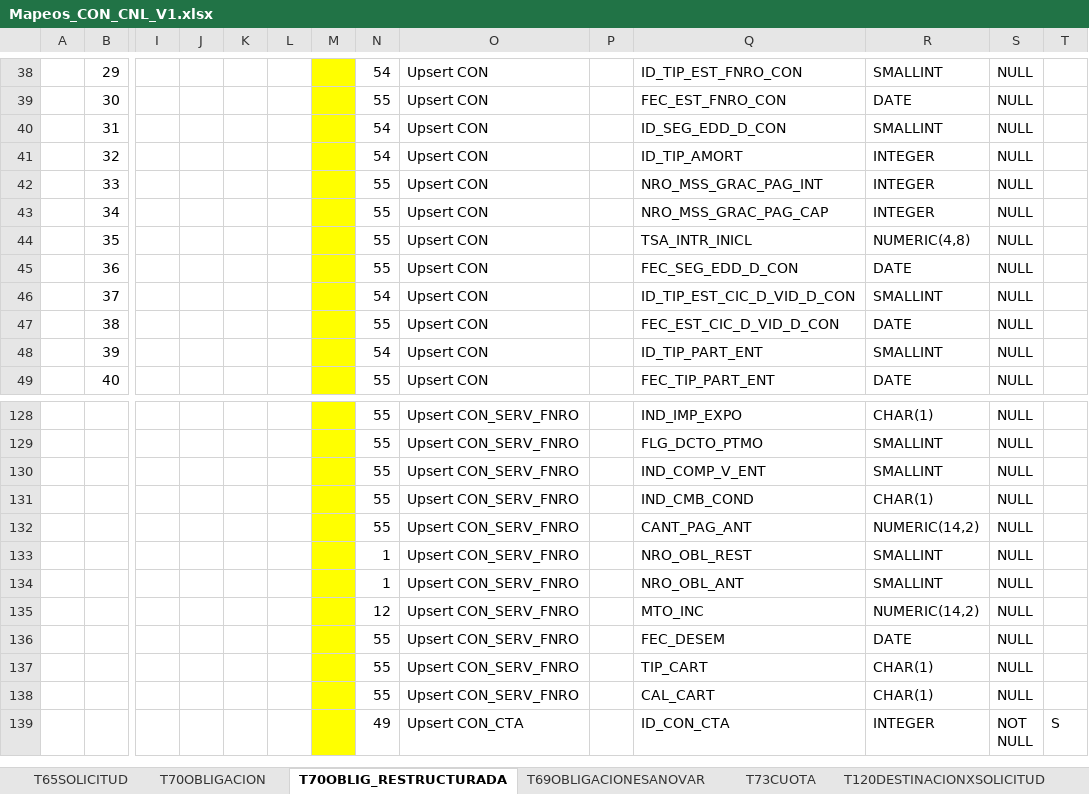
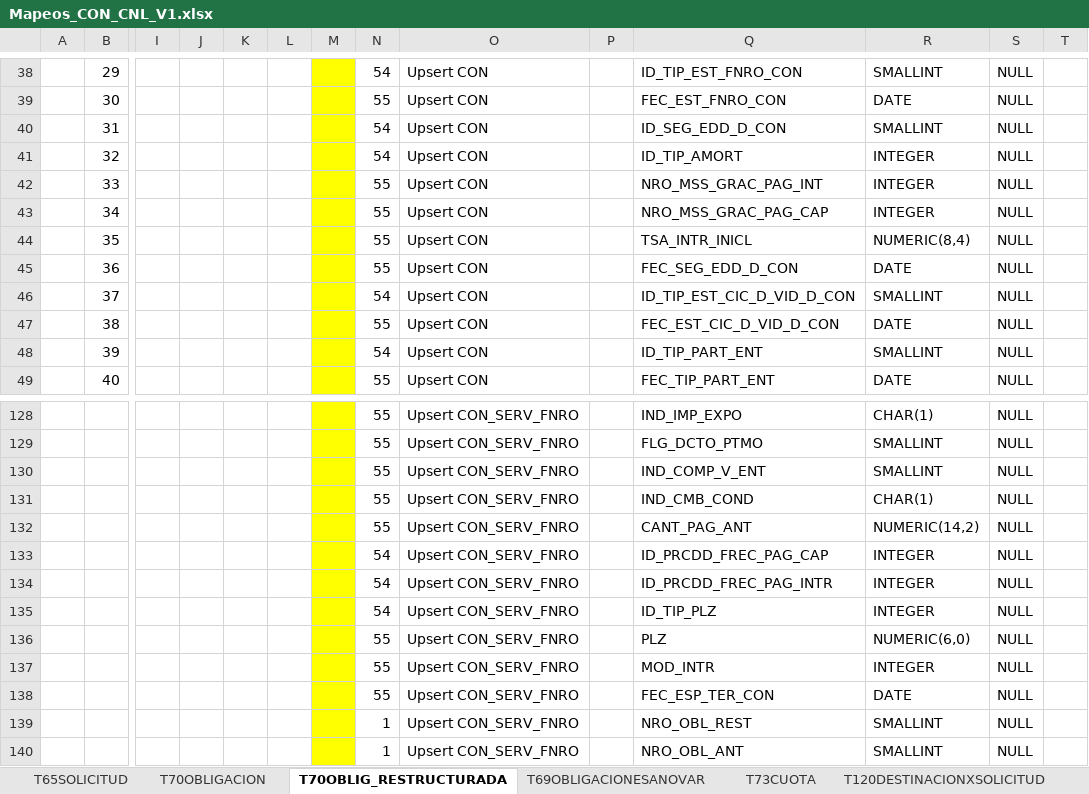
Before and after one commit to dliraFIT/dise-o-popular-dwh, an Excel workbook: Cnl/Mapeos_CON_CNL_V1.xlsx, sheet T70OBLIG_RESTRUCTURADA, drawn as a sheet; only a part is shown, gaps mark what is left out; the shorter side is filled out with more unchanged rows; values as stored, in another font and other column widths than the file's, no borders; rows hold the shown columns only; the diff names each change by its address in the sheet, - before the commit and + after, or states it on an @@ line.

```diff
--- a/Cnl/Mapeos_CON_CNL_V1.xlsx (sheet T70OBLIG_RESTRUCTURADA)
+++ b/Cnl/Mapeos_CON_CNL_V1.xlsx (sheet T70OBLIG_RESTRUCTURADA)
-R44: NUMERIC(4,8)
+R44: NUMERIC(8,4)
+row 133:  |  |  |  |  |  |  | 54 | Upsert CON_SERV_FNRO |  | ID_PRCDD_FREC_PAG_CAP | INTEGER | NULL
+row 134:  |  |  |  |  |  |  | 54 | Upsert CON_SERV_FNRO |  | ID_PRCDD_FREC_PAG_INTR | INTEGER | NULL
+row 135:  |  |  |  |  |  |  | 54 | Upsert CON_SERV_FNRO |  | ID_TIP_PLZ | INTEGER | NULL
+row 136:  |  |  |  |  |  |  | 55 | Upsert CON_SERV_FNRO |  | PLZ | NUMERIC(6,0) | NULL
+row 137:  |  |  |  |  |  |  | 55 | Upsert CON_SERV_FNRO |  | MOD_INTR | INTEGER | NULL
+row 138:  |  |  |  |  |  |  | 55 | Upsert CON_SERV_FNRO |  | FEC_ESP_TER_CON | DATE | NULL
```
Also changed, not shown: sheet T70OBLIGACION, sheet T69OBLIGACIONESANOVAR, AAATR/Mapeos_CON_AAATR_V2.xlsx, Compra Cartera/Mapeos_CON_CompraCartera_V1.xlsx, 1 other file.
